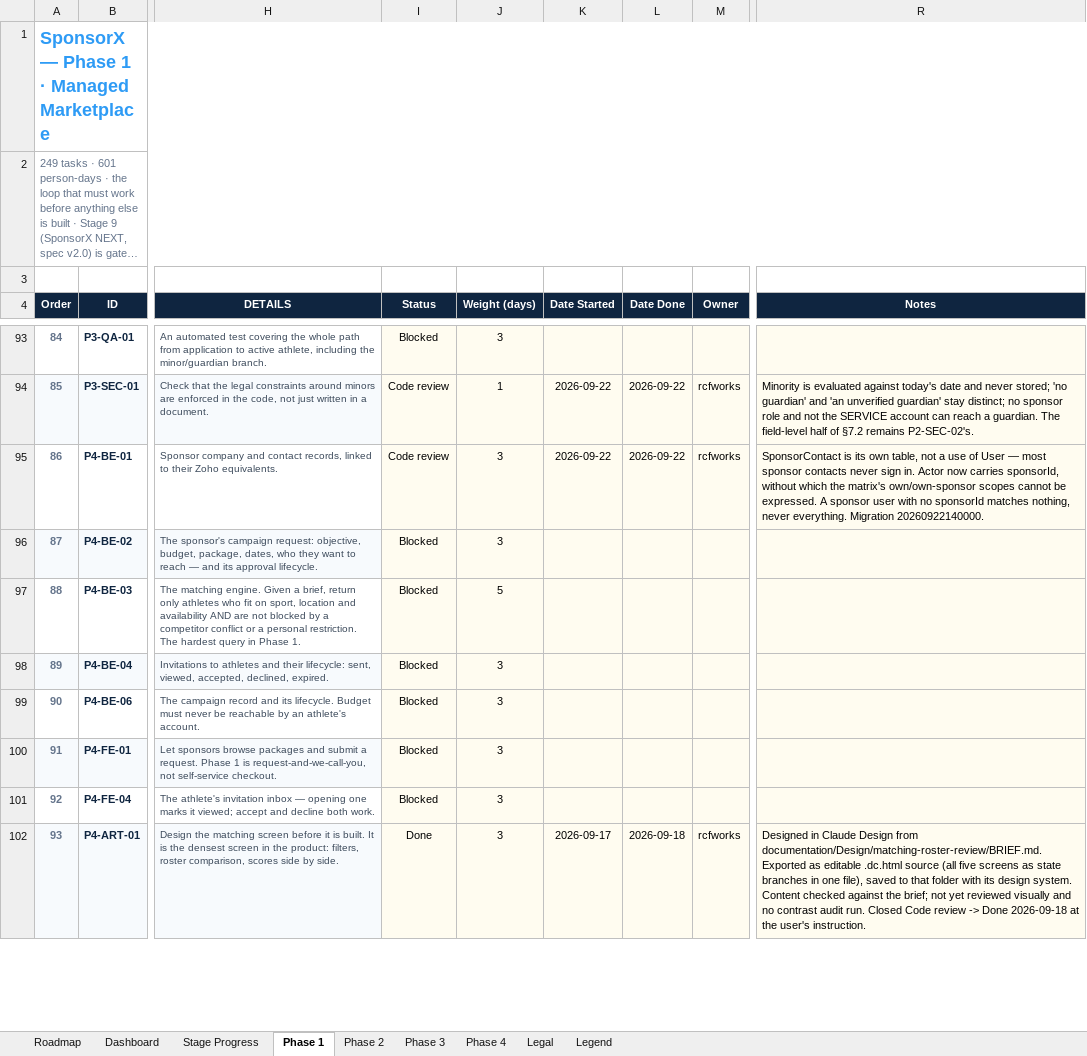
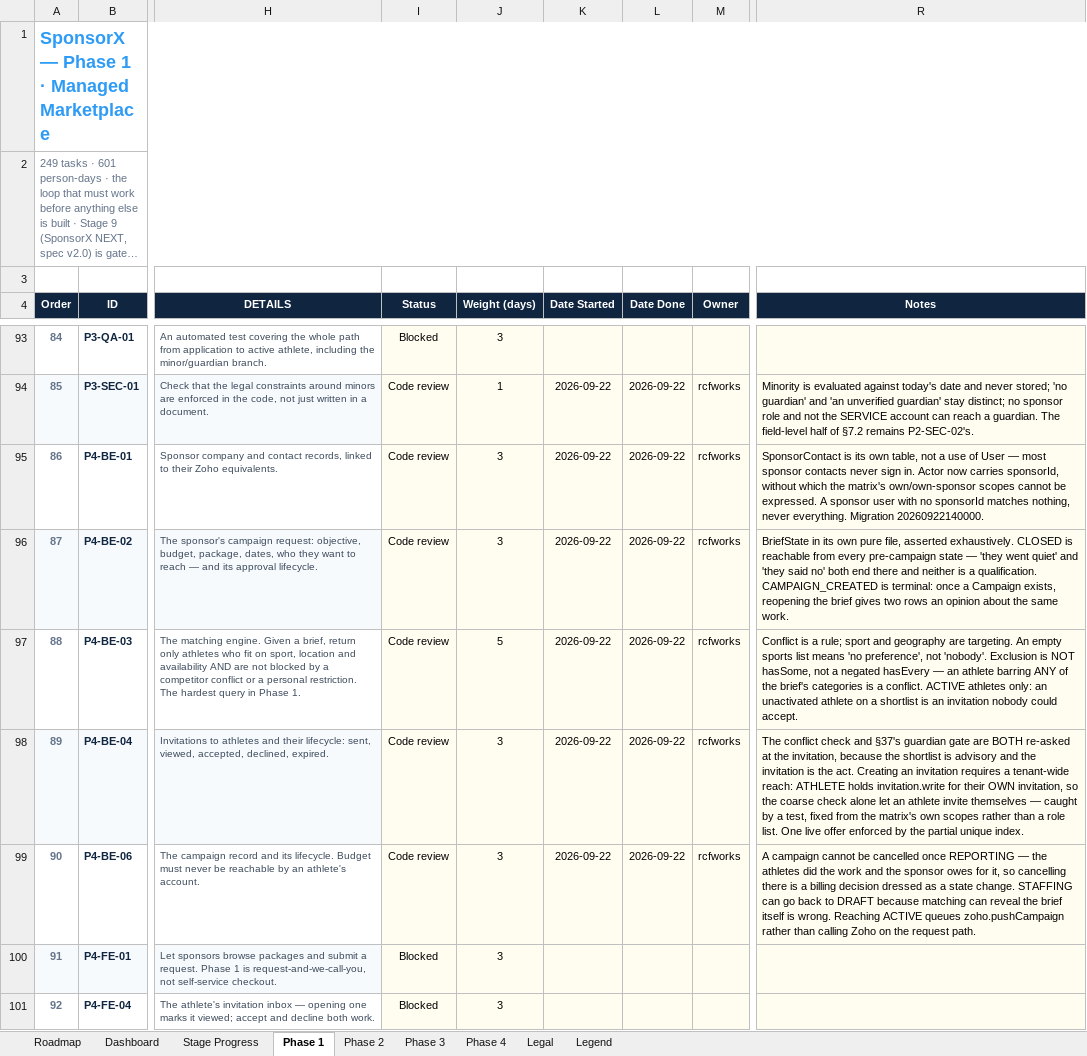
Before and after one commit to BTG-Sports/sponsorX_dev, an Excel workbook: Claude outputs/SponsorX-Full-Programme-Task-Board.xlsx, sheet Phase 1, drawn as a sheet; only a part is shown, gaps mark what is left out; the shorter side is filled out with more unchanged rows; long unchanged cells end in …; values as stored, in another font and other column widths than the file's, no borders; conditional formats not drawn; the diff covers the shown part only; the diff names each change by its address in the sheet, - before the commit and + after, or states it on an @@ line.

```diff
--- a/Claude outputs/SponsorX-Full-Programme-Task-Board.xlsx (sheet Phase 1)
+++ b/Claude outputs/SponsorX-Full-Programme-Task-Board.xlsx (sheet Phase 1)
-I96:I99 (Status): Blocked
+I96:I99 (Status): Code review
-K96:K99 (Date Started): (empty)
+K96:K99 (Date Started): 2026-09-22
-L96:L99 (Date Done): (empty)
+L96:L99 (Date Done): 2026-09-22
-M96:M99 (Owner): (empty)
+M96:M99 (Owner): rcfworks
-R96 (Notes): (empty)
+R96 (Notes): BriefState in its own pure file, asserted exhaustively. CLOSED is reachable from every pre-campaign state — 'they went quiet' and 'they said no' both end there and neither is a qualification. CAMPAIGN_CREATED is terminal: once a Campaign exists, reopening the brief gives two rows an opinion about the same work.
-R97 (Notes): (empty)
+R97 (Notes): Conflict is a rule; sport and geography are targeting. An empty sports list means 'no preference', not 'nobody'. Exclusion is NOT hasSome, not a negated hasEvery — an athlete barring ANY of the brief's categories is a conflict. ACTIVE athletes only: an unactivated athlete on a shortlist is an invitation nobody could accept.
-R98 (Notes): (empty)
+R98 (Notes): The conflict check and §37's guardian gate are BOTH re-asked at the invitation, because the shortlist is advisory and the invitation is the act. Creating an invitation requires a tenant-wide reach: ATHLETE holds invitation.write for their OWN invitation, so the coarse check alone let an athlete invite themselves — caught by a test, fixed from the matrix's own scopes rather than a role list. One live offer enforced by the partial unique index.
-R99 (Notes): (empty)
+R99 (Notes): A campaign cannot be cancelled once REPORTING — the athletes did the work and the sponsor owes for it, so cancelling there is a billing decision dressed as a state change. STAFFING can go back to DRAFT because matching can reveal the brief itself is wrong. Reaching ACTIVE queues zoho.pushCampaign rather than calling Zoho on the request path.
```
Also changed, not shown: 5 edited cells elsewhere in this sheet, 1 other file.
